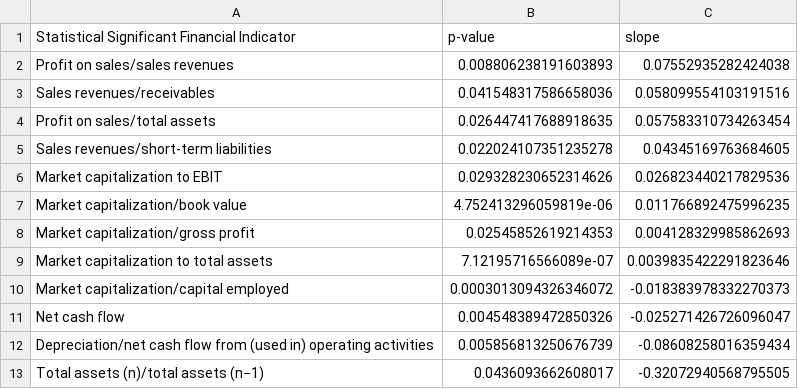
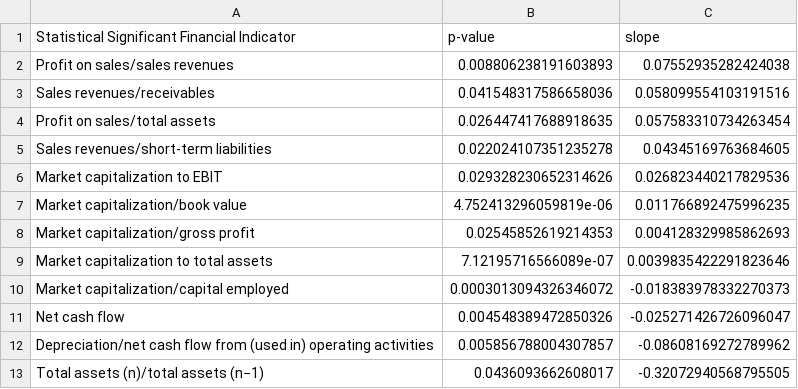
Before and after one commit to RiccardoGTolli/REVO_challenge, a CSV file: revo/output/2_task1_a/df_task1_a_result.csv, drawn as a sheet.

```diff
--- a/revo/output/2_task1_a/df_task1_a_result.csv
+++ b/revo/output/2_task1_a/df_task1_a_result.csv
@@ -11,3 +11,3 @@ Market capitalization/capital employed,0.0003013094326346072,-0.0183839783322703
 Net cash flow,0.004548389472850326,-0.025271426726096047
-Depreciation/net cash flow from (used in) operating activities,0.005856813250676739,-0.08608258016359434
+Depreciation/net cash flow from (used in) operating activities,0.005856788004307857,-0.08608169272789962
 Total assets (n)/total assets (n−1),0.0436093662608017,-0.32072940568795505
```
Also changed, not shown: revo/output/4_task2/XGBoost_report.csv, 31 other files.
